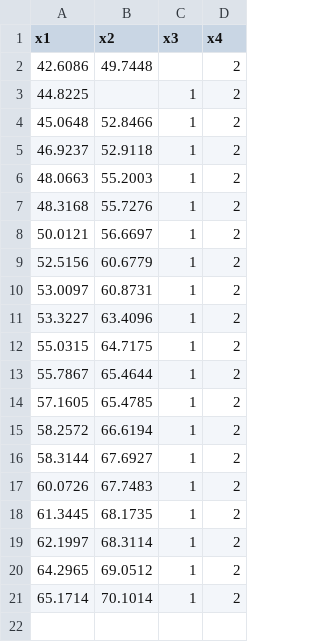
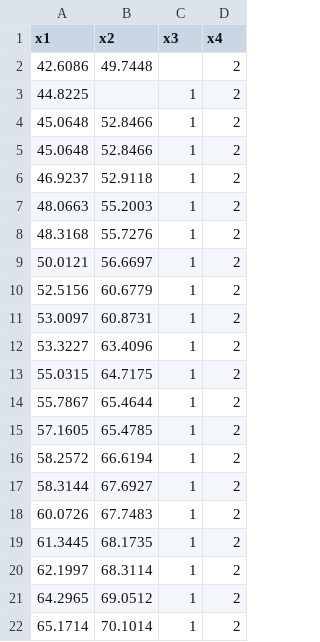
Before and after one commit to danielagg/python-playground, a CSV file: data_2.csv, drawn as a sheet; the diff names each change by its address in the sheet, - before the commit and + after, or states it on an @@ line.

```diff
--- a/data_2.csv
+++ b/data_2.csv
+row 5: 45.0648 | 52.8466 | 1 | 2
```
Also changed, not shown: 1 other file.
